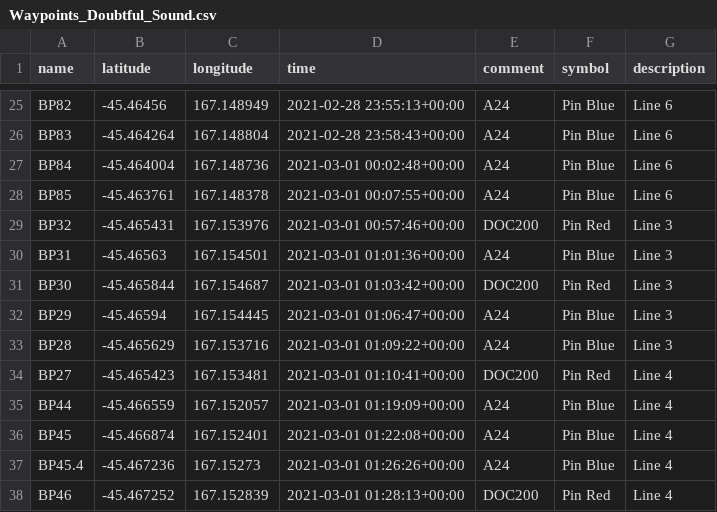
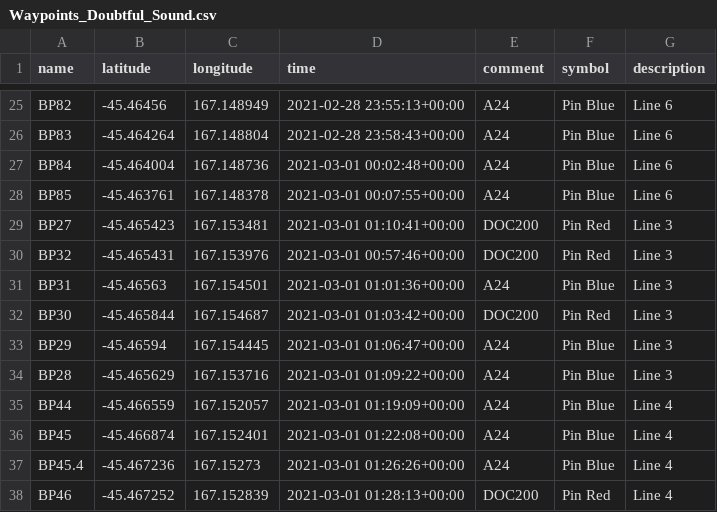
Before and after one commit to quietlight/GPX_NZAC_Permolat_Trap_Lines, a CSV file: Doubtful_Sound/Waypoints_Doubtful_Sound.csv, drawn as a sheet; only a part is shown, gaps mark what is left out; removed rows and columns are numbered as before the commit, all else as after; the diff names each change by its address in the sheet, - before the commit and + after, or states it on an @@ line.

```diff
--- a/Doubtful_Sound/Waypoints_Doubtful_Sound.csv
+++ b/Doubtful_Sound/Waypoints_Doubtful_Sound.csv
+row 29: BP27 | -45.465423 | 167.153481 | 2021-03-01 01:10:41+00:00 | DOC200 | Pin Red | Line 3
-row 34: BP27 | -45.465423 | 167.153481 | 2021-03-01 01:10:41+00:00 | DOC200 | Pin Red | Line 4
```
Also changed, not shown: 1 other file.
